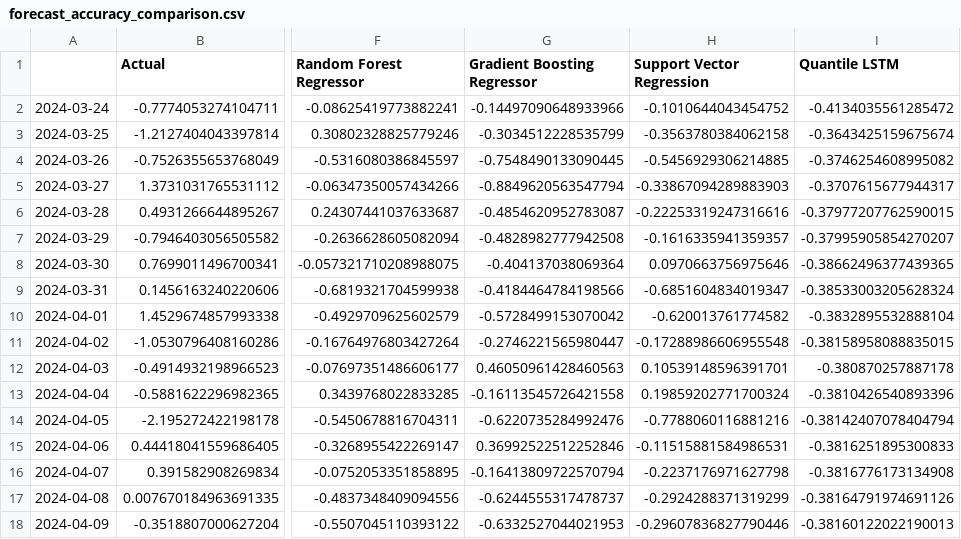
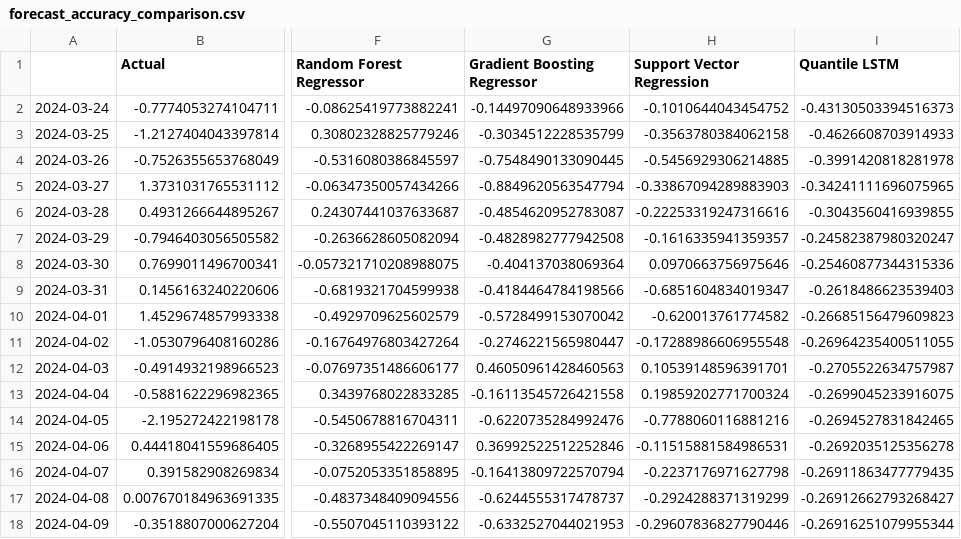
Before and after one commit to Bibek4797/Q-RiskNet-India, a CSV file: reports/forecast_accuracy_comparison.csv, drawn as a sheet; only a part is shown, gaps mark what is left out; the diff names each change by its address in the sheet, - before the commit and + after, or states it on an @@ line.

```diff
--- a/reports/forecast_accuracy_comparison.csv
+++ b/reports/forecast_accuracy_comparison.csv
-I2 (Quantile LSTM): -0.4134035561285472
+I2 (Quantile LSTM): -0.43130503394516373
-I3 (Quantile LSTM): -0.3643425159675674
+I3 (Quantile LSTM): -0.4626608703914933
-I4 (Quantile LSTM): -0.3746254608995082
+I4 (Quantile LSTM): -0.3991420818281978
-I5 (Quantile LSTM): -0.3707615677944317
+I5 (Quantile LSTM): -0.34241111696075965
-I6 (Quantile LSTM): -0.37977207762590015
+I6 (Quantile LSTM): -0.3043560416939855
-I7 (Quantile LSTM): -0.37995905854270207
+I7 (Quantile LSTM): -0.24582387980320247
-I8 (Quantile LSTM): -0.38662496377439365
+I8 (Quantile LSTM): -0.25460877344315336
-I9 (Quantile LSTM): -0.38533003205628324
+I9 (Quantile LSTM): -0.2618486623539403
-I10 (Quantile LSTM): -0.3832895532888104
+I10 (Quantile LSTM): -0.26685156479609823
-I11 (Quantile LSTM): -0.38158958088835015
+I11 (Quantile LSTM): -0.26964235400511055
-I12 (Quantile LSTM): -0.380870257887178
+I12 (Quantile LSTM): -0.2705522634757987
-I13 (Quantile LSTM): -0.3810426540893396
+I13 (Quantile LSTM): -0.2699045233916075
-I14 (Quantile LSTM): -0.38142407078404794
+I14 (Quantile LSTM): -0.2694527831842465
-I15 (Quantile LSTM): -0.3816251895300833
+I15 (Quantile LSTM): -0.2692035125356278
-I16 (Quantile LSTM): -0.3816776173134908
+I16 (Quantile LSTM): -0.26911863477779435
-I17 (Quantile LSTM): -0.38164791974691126
+I17 (Quantile LSTM): -0.26912662793268427
-I18 (Quantile LSTM): -0.38160122022190013
+I18 (Quantile LSTM): -0.26916251079955344
```
Also changed, not shown: reports/forecast_benchmark_summary.csv, reports/volatility_forecasts.csv, 7 other files.
